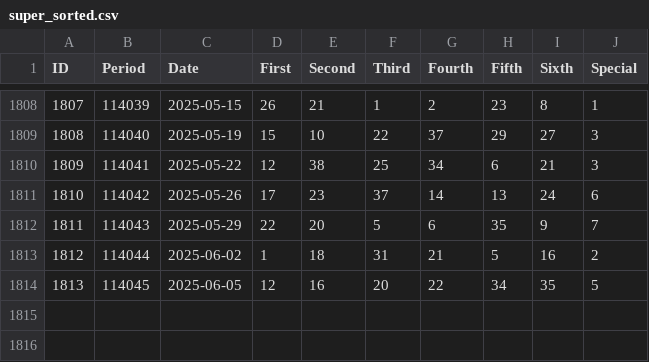
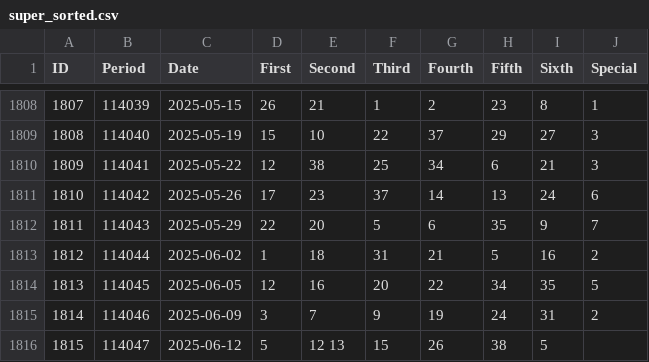
Before and after one commit to ytlee0430/LotteryPython, a CSV file: lotterypython/super_sorted.csv, drawn as a sheet; only a part is shown, gaps mark what is left out; the diff names each change by its address in the sheet, - before the commit and + after, or states it on an @@ line.

Commit message:
fix some typo

```diff
--- a/lotterypython/super_sorted.csv
+++ b/lotterypython/super_sorted.csv
+row 1815: 1814 | 114046 | 2025-06-09 | 3 | 7 | 9 | 19 | 24 | 31 | 2
+row 1816: 1815 | 114047 | 2025-06-12 | 5 | 12 13 | 15 | 26 | 38 | 5
```
Also changed, not shown: 3 other files.
